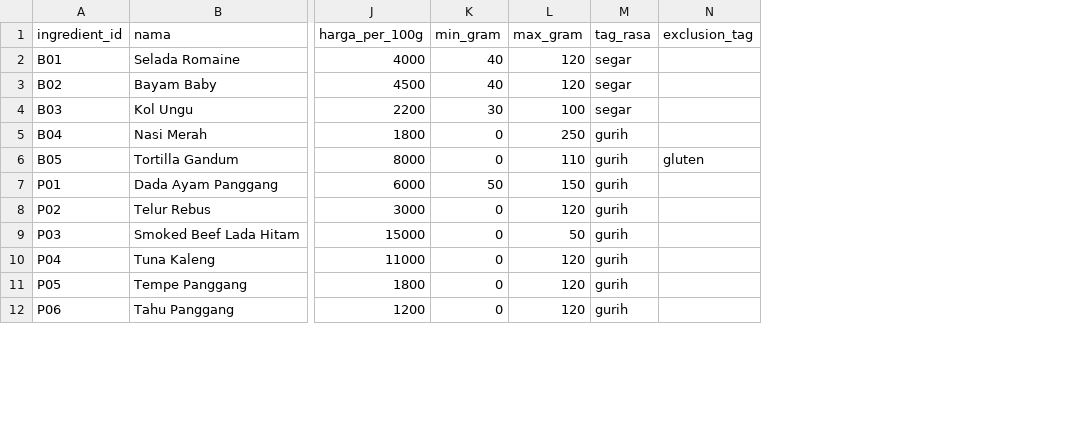
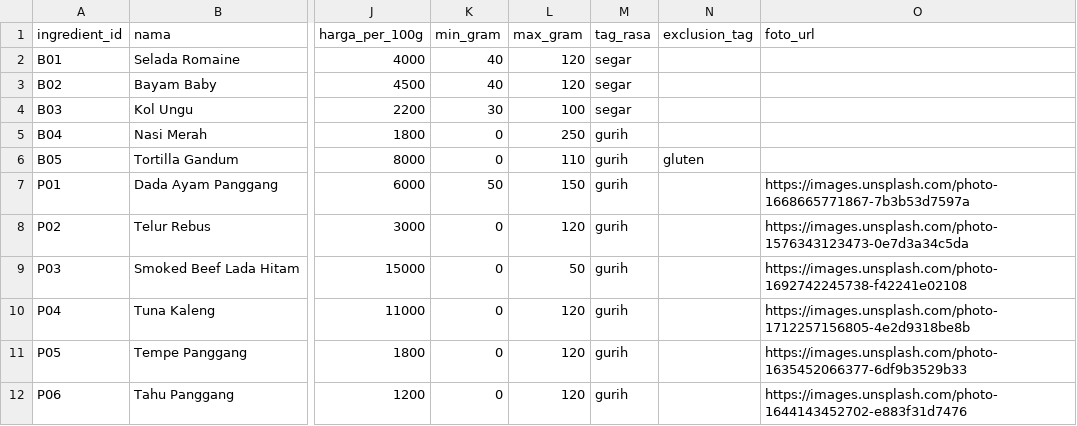
Before and after one commit to StephanieRenataP/FixSalad, a CSV file: data/ingredients.csv, drawn as a sheet; only a part is shown, gaps mark what is left out; the diff names each change by its address in the sheet, - before the commit and + after, or states it on an @@ line.

```diff
--- a/data/ingredients.csv
+++ b/data/ingredients.csv
+column O (foto_url), rows 7-12: https://images.unsplash.com/photo-1668665771867-7b3b53d7597a | https://images.unsplash.com/photo-1576343123473-0e7d3a34c5da | https://images.unsplash.com/photo-1692742245738-f42241e02108 | https://images.unsplash.com/photo-1712257156805-4e2d9318be8b | https://images.unsplash.com/photo-1635452066377-6df9b3529b33 | https://images.unsplash.com/photo-1644143452702-e883f31d7476
```
Also changed, not shown: 25 other files.
